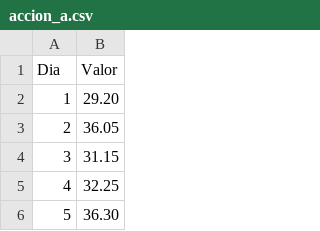
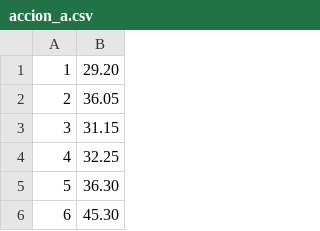
Before and after one commit to mauromeli/simulacion, a CSV file: tp2/accion_a.csv, drawn as a sheet; only a part is shown; the shorter side is filled out with more unchanged rows; the diff names each change by its address in the sheet, - before the commit and + after, or states it on an @@ line.

```diff
--- a/tp2/accion_a.csv
+++ b/tp2/accion_a.csv
-row 1: Dia | Valor
```
Also changed, not shown: 2 other files.
